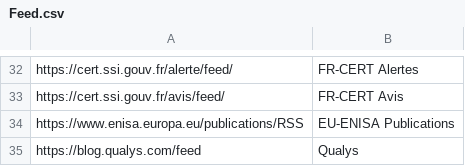
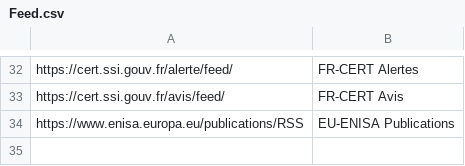
Before and after one commit to JMousqueton/CTI-MSTeams-Bot, a CSV file: Feed.csv, drawn as a sheet; only a part is shown, gaps mark what is left out; the diff names each change by its address in the sheet, - before the commit and + after, or states it on an @@ line.

Commit message:
rollback from Qualys Feed (too commercial)

```diff
--- a/Feed.csv
+++ b/Feed.csv
-row 35: https://blog.qualys.com/feed | Qualys
```
Also changed, not shown: 1 other file.
